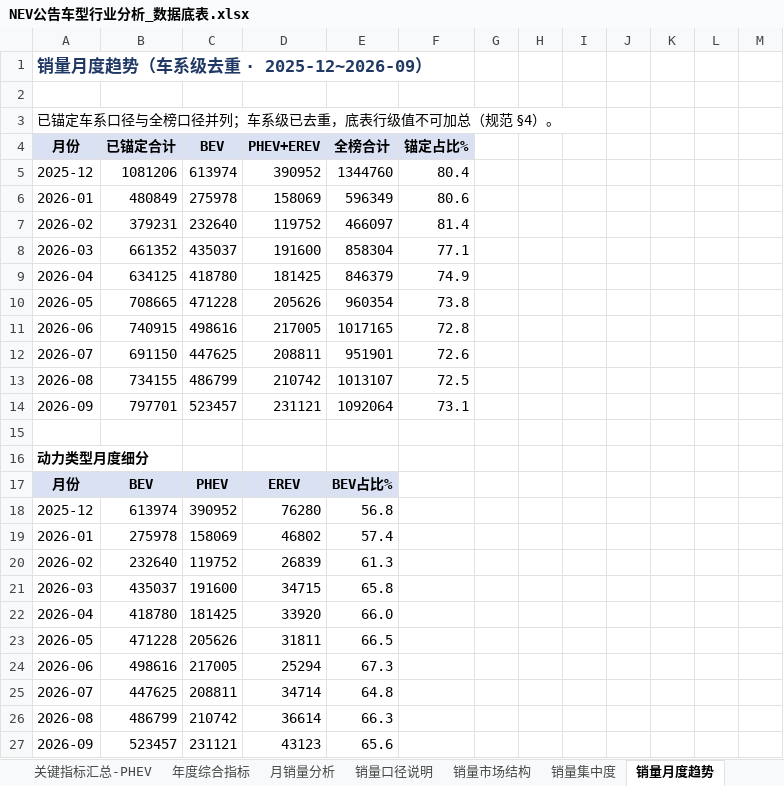
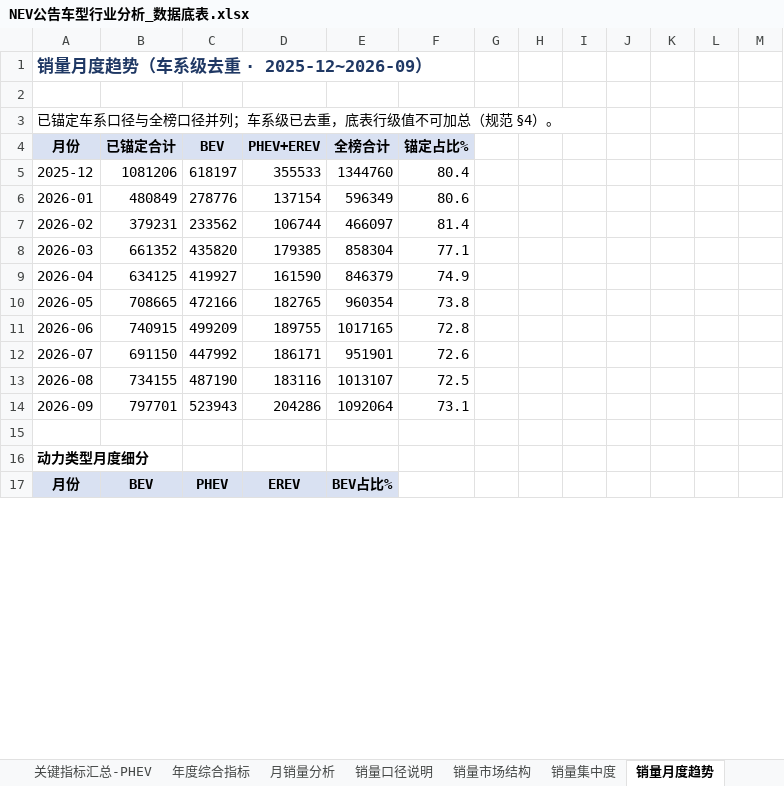
Before and after one commit to coolcat0125/TA-Analysis, an Excel workbook: 02_交付物/NEV公告车型行业分析_数据底表.xlsx, sheet 销量月度趋势, drawn as a sheet; only a part is shown; values as stored, in another font and other column widths than the file's, no borders; removed rows and columns are numbered as before the commit, all else as after; rows hold the shown columns only; the diff covers the shown part only; the diff names each change by its address in the sheet, - before the commit and + after, or states it on an @@ line.

Commit message:
feat(data): v4.9.36 双底表仲裁+全量排查+缺失值补缺(193格)+45列口径全链刷新
① 双底表仲裁：以(341~412批)为唯一权威；(341~410批)经45列逐格对比判定为陈旧副本
   （B 独有格=0；冲突4,955格全在「电池类型」，A 已归并 LFP/NCM，B 留公告原文，31组映射）
② 全量信息排查：45列覆盖率画像 + D1~D18 十五类问题清单
③ 缺失值补缺：只补空 193 格（是否增程152 + 电机总功率41）；车长媒体推测2,970格全部门禁拒写
   逐格登记《缺失值补缺台账》《缺失值排查说明》，变更记录 65,451→65,658
④ 联动级联：link_sales --dry-run --no-suggest → --apply，+2行锚定(411批eπ008 451辆)，changed_cells=11
⑤ 元信息校正：meta.base_table_columns 41→45（旧值为 NCOLS_NEW=41 字面量，已改 len(header) 实读）
⑥ 交付物：54表/看板/移动版按45列重生成；02_交付物定为唯一发布目录并出 发布清单.json
⑦ 报告归位：含销量终稿(74,202B)回 02_交付物；无声量旧版归档 04_历史数据
⑧ 文档：CHANGELOG 补 4.9.36/4.9.35，并从 git 原样恢复被重组丢失的 4.9.34 段；PROJECT_STATUS 升 v4.9.36
⑨ 清理：根目录 62 个会话脚本/证据迁入 _lead_workspace_20261101/（已 gitignore），临时日志与 __pycache__ 清除

门禁：audit_data --strict PASS(5,475行/45列/failures [])；verify_consistency CRITICAL 0 / WARN 216

```diff
--- a/02_交付物/NEV公告车型行业分析_数据底表.xlsx (sheet 销量月度趋势)
+++ b/02_交付物/NEV公告车型行业分析_数据底表.xlsx (sheet 销量月度趋势)
+column H, empty
-column J, empty
-C5 (BEV): 613974
+C5 (BEV): 618197
-D5 (PHEV+EREV): 390952
+D5 (PHEV+EREV): 355533
-C6 (BEV): 275978
+C6 (BEV): 278776
-D6 (PHEV+EREV): 158069
+D6 (PHEV+EREV): 137154
-C7 (BEV): 232640
+C7 (BEV): 233562
-D7 (PHEV+EREV): 119752
+D7 (PHEV+EREV): 106744
-C8 (BEV): 435037
+C8 (BEV): 435820
-D8 (PHEV+EREV): 191600
+D8 (PHEV+EREV): 179385
-C9 (BEV): 418780
+C9 (BEV): 419927
-D9 (PHEV+EREV): 181425
+D9 (PHEV+EREV): 161590
-C10 (BEV): 471228
+C10 (BEV): 472166
-D10 (PHEV+EREV): 205626
+D10 (PHEV+EREV): 182765
-C11 (BEV): 498616
+C11 (BEV): 499209
-D11 (PHEV+EREV): 217005
+D11 (PHEV+EREV): 189755
-C12 (BEV): 447625
+C12 (BEV): 447992
-D12 (PHEV+EREV): 208811
+D12 (PHEV+EREV): 186171
-C13 (BEV): 486799
+C13 (BEV): 487190
-D13 (PHEV+EREV): 210742
+D13 (PHEV+EREV): 183116
-C14 (BEV): 523457
+C14 (BEV): 523943
-D14 (PHEV+EREV): 231121
+D14 (PHEV+EREV): 204286
-row 18: 2025-12 | 613974 | 390952 | 76280 | 56.8
-row 19: 2026-01 | 275978 | 158069 | 46802 | 57.4
-row 20: 2026-02 | 232640 | 119752 | 26839 | 61.3
-row 21: 2026-03 | 435037 | 191600 | 34715 | 65.8
-row 22: 2026-04 | 418780 | 181425 | 33920 | 66.0
-row 23: 2026-05 | 471228 | 205626 | 31811 | 66.5
-row 24: 2026-06 | 498616 | 217005 | 25294 | 67.3
-row 25: 2026-07 | 447625 | 208811 | 34714 | 64.8
-row 26: 2026-08 | 486799 | 210742 | 36614 | 66.3
-row 27: 2026-09 | 523457 | 231121 | 43123 | 65.6
```
Also changed, not shown: 10 added rows and 52 edited cells elsewhere in this sheet, sheet 销量-技术关联, sheet 销量口径说明, sheet 销量市场结构, sheet 质量按细分市场, sheet 细分市场-PHEV, sheet 执行摘要, 16 more sheets, 06_自动化与工具/管线工作区/NEV公告车型行业分析_数据底表.xlsx, 25 other files.
